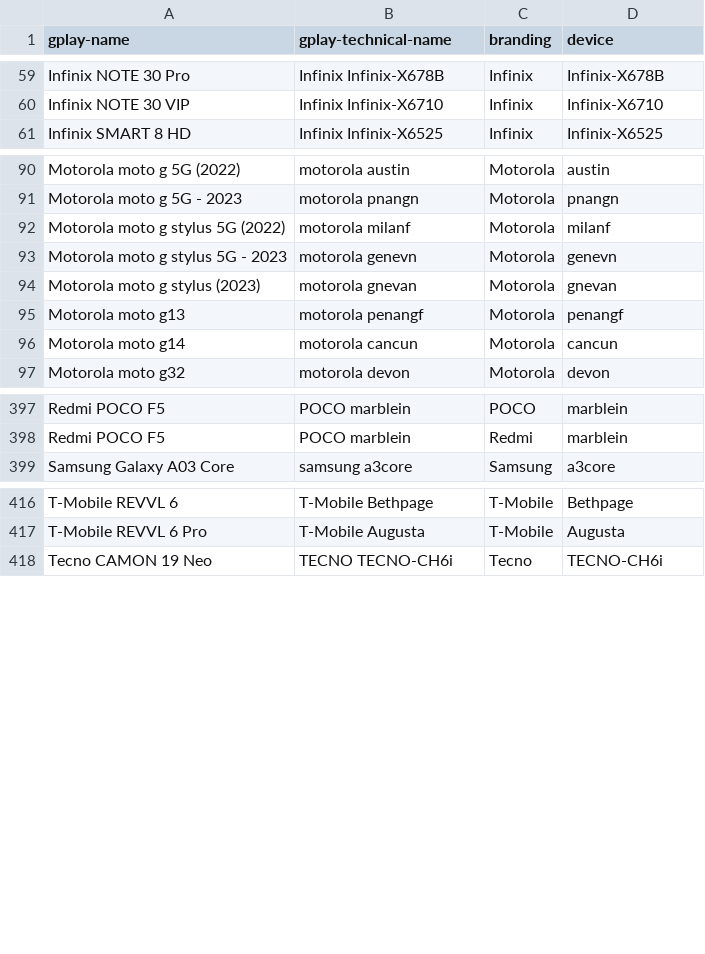
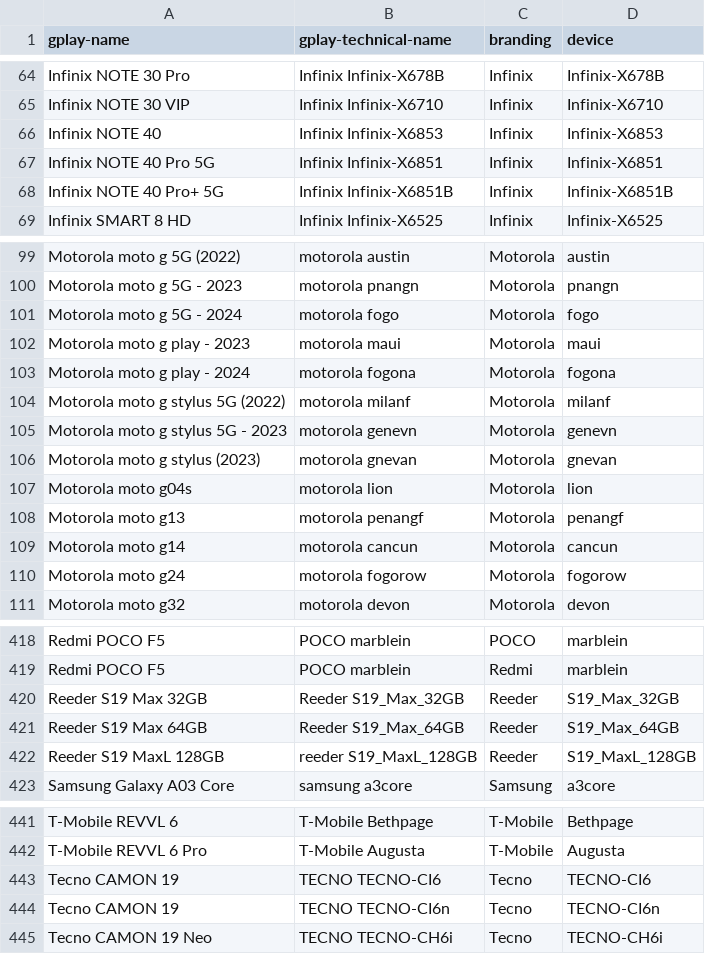
Before and after one commit to cyb3rko/flashdim, a CSV file: app/src/main/res/raw/excluded_devices.csv, drawn as a sheet; only a part is shown, gaps mark what is left out; the diff covers the shown part only.

Commit message:
repo: Update excluded devices

```diff
--- a/app/src/main/res/raw/excluded_devices.csv
+++ b/app/src/main/res/raw/excluded_devices.csv
@@ -60,2 +65,5 @@ Infinix NOTE 30 Pro,Infinix Infinix-X678B,Infinix,Infinix-X678B
 Infinix NOTE 30 VIP,Infinix Infinix-X6710,Infinix,Infinix-X6710
+Infinix NOTE 40,Infinix Infinix-X6853,Infinix,Infinix-X6853
+Infinix NOTE 40 Pro 5G,Infinix Infinix-X6851,Infinix,Infinix-X6851
+Infinix NOTE 40 Pro+ 5G,Infinix Infinix-X6851B,Infinix,Infinix-X6851B
 Infinix SMART 8 HD,Infinix Infinix-X6525,Infinix,Infinix-X6525
@@ -91,2 +100,5 @@ Motorola moto g 5G (2022),motorola austin,Motorola,austin
 Motorola moto g 5G - 2023,motorola pnangn,Motorola,pnangn
+Motorola moto g 5G - 2024,motorola fogo,Motorola,fogo
+Motorola moto g play - 2023,motorola maui,Motorola,maui
+Motorola moto g play - 2024,motorola fogona,Motorola,fogona
 Motorola moto g stylus 5G (2022),motorola milanf,Motorola,milanf
@@ -94,4 +106,6 @@ Motorola moto g stylus 5G - 2023,motorola genevn,Motorola,genevn
 Motorola moto g stylus (2023),motorola gnevan,Motorola,gnevan
+Motorola moto g04s,motorola lion,Motorola,lion
 Motorola moto g13,motorola penangf,Motorola,penangf
 Motorola moto g14,motorola cancun,Motorola,cancun
+Motorola moto g24,motorola fogorow,Motorola,fogorow
 Motorola moto g32,motorola devon,Motorola,devon
@@ -398,2 +419,5 @@ Redmi POCO F5,POCO marblein,POCO,marblein
 Redmi POCO F5,POCO marblein,Redmi,marblein
+Reeder S19 Max 32GB,Reeder S19_Max_32GB,Reeder,S19_Max_32GB
+Reeder S19 Max 64GB,Reeder S19_Max_64GB,Reeder,S19_Max_64GB
+Reeder S19 MaxL 128GB,reeder S19_MaxL_128GB,Reeder,S19_MaxL_128GB
 Samsung Galaxy A03 Core,samsung a3core,Samsung,a3core
@@ -417,2 +442,4 @@ T-Mobile REVVL 6,T-Mobile Bethpage,T-Mobile,Bethpage
 T-Mobile REVVL 6 Pro,T-Mobile Augusta,T-Mobile,Augusta
+Tecno CAMON 19,TECNO TECNO-CI6,Tecno,TECNO-CI6
+Tecno CAMON 19,TECNO TECNO-CI6n,Tecno,TECNO-CI6n
 Tecno CAMON 19 Neo,TECNO TECNO-CH6i,Tecno,TECNO-CH6i
```
Also changed, not shown: 17 added rows elsewhere in this file, 1 other file.
